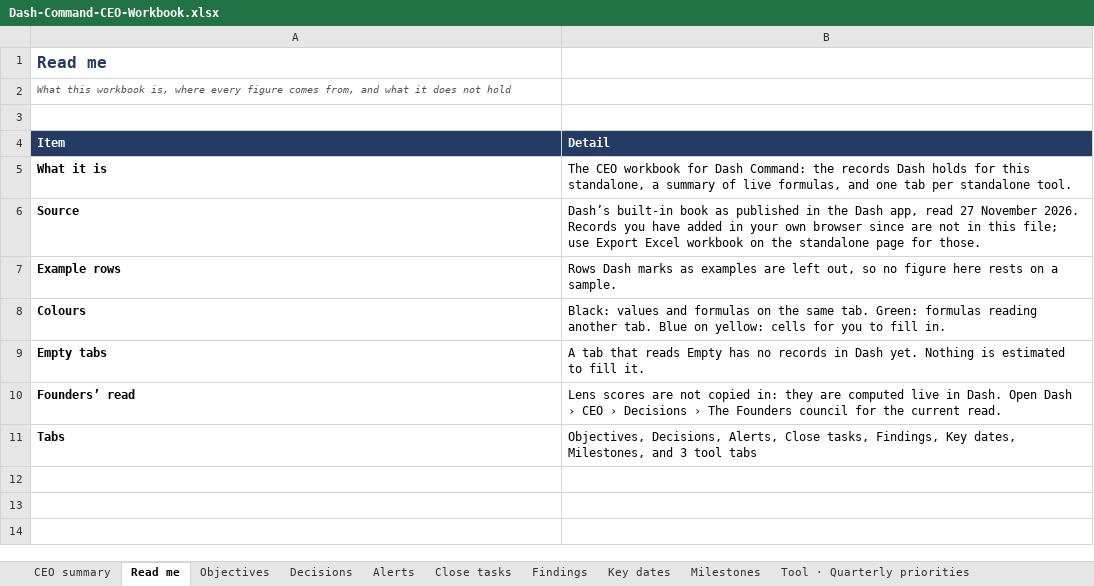
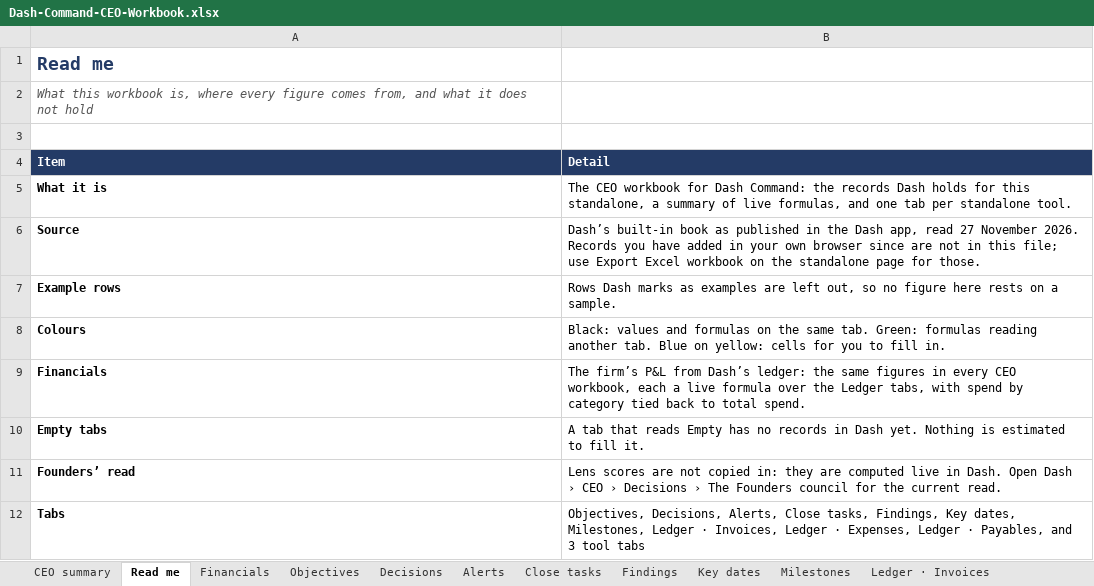
Before and after one commit to 196969/dash-app-, an Excel workbook: Dash-Command-CEO-Workbook.xlsx, sheet Read me, drawn as a sheet; values as stored, in another font and other column widths than the file's, no borders; addresses are those after the commit; the diff names each change by its address in the sheet, - before the commit and + after, or states it on an @@ line.

```diff
--- a/Dash-Command-CEO-Workbook.xlsx (sheet Read me)
+++ b/Dash-Command-CEO-Workbook.xlsx (sheet Read me)
+sheet tab: Financials
+sheet tab: Ledger · Invoices
@@ A1:A2 text size: larger @@
+row 9: Financials | The firm’s P&L from Dash’s ledger: the same figures in every CEO workbook, each a live formula over the Ledger tabs, with spend by category tied back to total spend.
-B12 (Detail): …dates, Milestones, and 3…
+B12 (Detail): …dates, Milestones, Ledger · Invoices, Ledger · Expenses, Ledger · Payables, and 3…
```
Also changed, not shown: sheet CEO summary, sheet Tool · Decision log, sheet Tool · Quarterly priorities, sheet Objectives, sheet Key dates, sheet Milestones, 5 more sheets, other sheet tabs, Dash-Deals-CEO-Workbook.xlsx, Dash-Growth-CEO-Workbook.xlsx, 8 other files.
